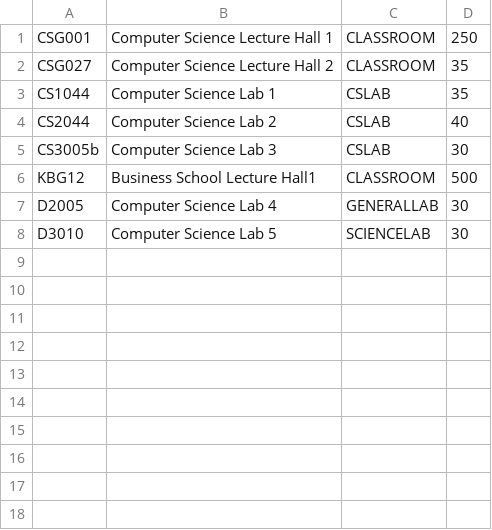
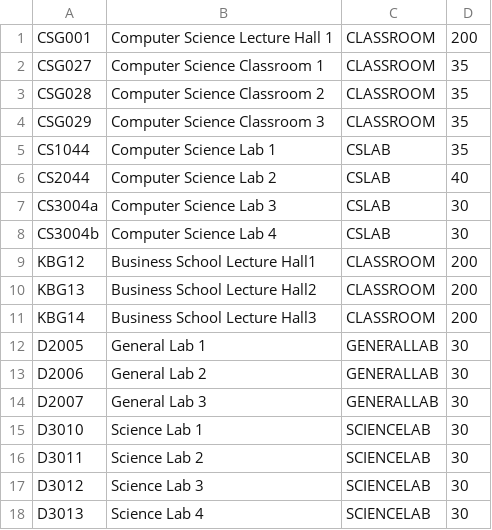
Before and after one commit to Mickl5/TimeTable-System, a CSV file: Room - Sheet1.csv, drawn as a sheet.

```diff
--- a/Room - Sheet1.csv
+++ b/Room - Sheet1.csv
@@ -1,8 +1,18 @@
-CSG001,Computer Science Lecture Hall 1,CLASSROOM,250
-CSG027,Computer Science Lecture Hall 2,CLASSROOM,35
+CSG001,Computer Science Lecture Hall 1,CLASSROOM,200
+CSG027,Computer Science Classroom 1,CLASSROOM,35
+CSG028,Computer Science Classroom 2,CLASSROOM,35
+CSG029,Computer Science Classroom 3,CLASSROOM,35
 CS1044,Computer Science Lab 1,CSLAB,35
 CS2044,Computer Science Lab 2,CSLAB,40
-CS3005b,Computer Science Lab 3,CSLAB,30
-KBG12,Business School Lecture Hall1,CLASSROOM,500
-D2005,Computer Science Lab 4,GENERALLAB,30
-D3010,Computer Science Lab 5,SCIENCELAB,30
+CS3004a,Computer Science Lab 3,CSLAB,30
+CS3004b,Computer Science Lab 4,CSLAB,30
+KBG12,Business School Lecture Hall1,CLASSROOM,200
+KBG13,Business School Lecture Hall2,CLASSROOM,200
+KBG14,Business School Lecture Hall3,CLASSROOM,200
+D2005,General Lab 1,GENERALLAB,30
+D2006,General Lab 2,GENERALLAB,30
+D2007,General Lab 3,GENERALLAB,30
+D3010,Science Lab 1,SCIENCELAB,30
+D3011,Science Lab 2,SCIENCELAB,30
+D3012,Science Lab 3,SCIENCELAB,30
+D3013,Science Lab 4,SCIENCELAB,30
```
Also changed, not shown: programmeStructure - Sheet1.csv, 2 other files.
